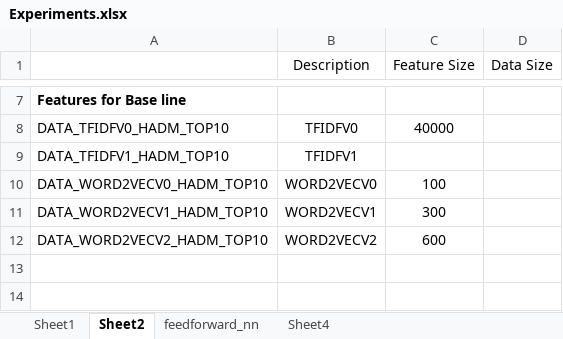
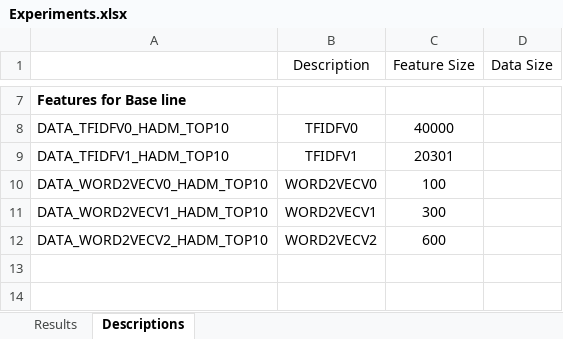
Before and after one commit to lsy3/clinical-notes-diagnosis-dl-nlp, an Excel workbook: report/Experiments.xlsx, sheet Descriptions, drawn as a sheet; only a part is shown, gaps mark what is left out; values as stored, in another font and other column widths than the file's, no borders; charts and pictures not drawn; the diff names each change by its address in the sheet, - before the commit and + after, or states it on an @@ line.

```diff
--- a/report/Experiments.xlsx (sheet Descriptions)
+++ b/report/Experiments.xlsx (sheet Descriptions)
-sheet tab: Sheet1
+sheet tab: Results
-sheet tab: Sheet2
+sheet tab: Descriptions
-sheet tab: feedforward_nn
-sheet tab: Sheet4
-C9 (Feature Size): (empty)
+C9 (Feature Size): 20301
```
Also changed, not shown: sheet Results, charts or pictures, 19 other files.
